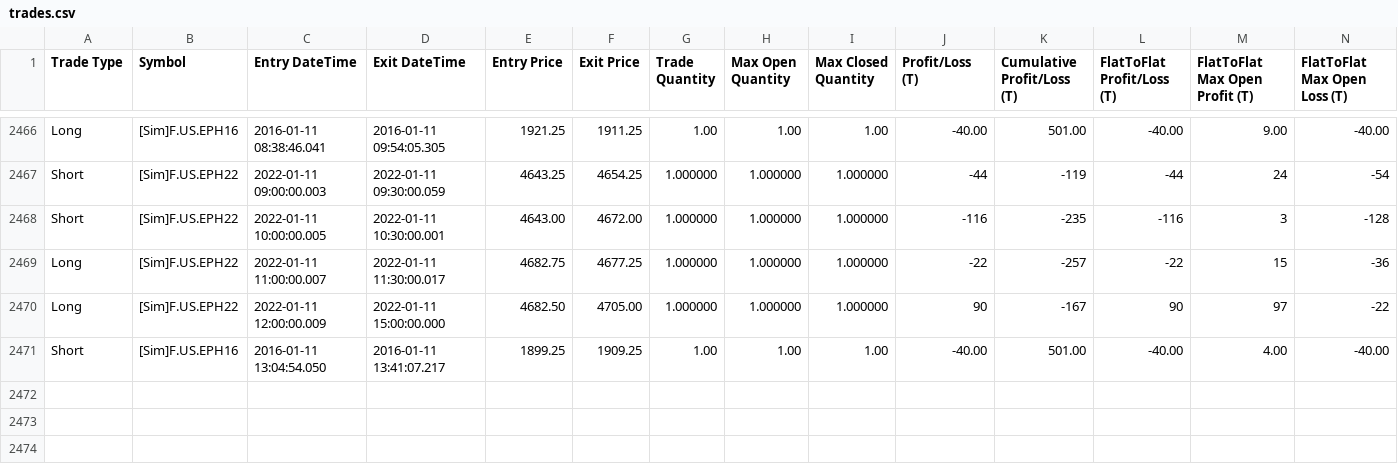
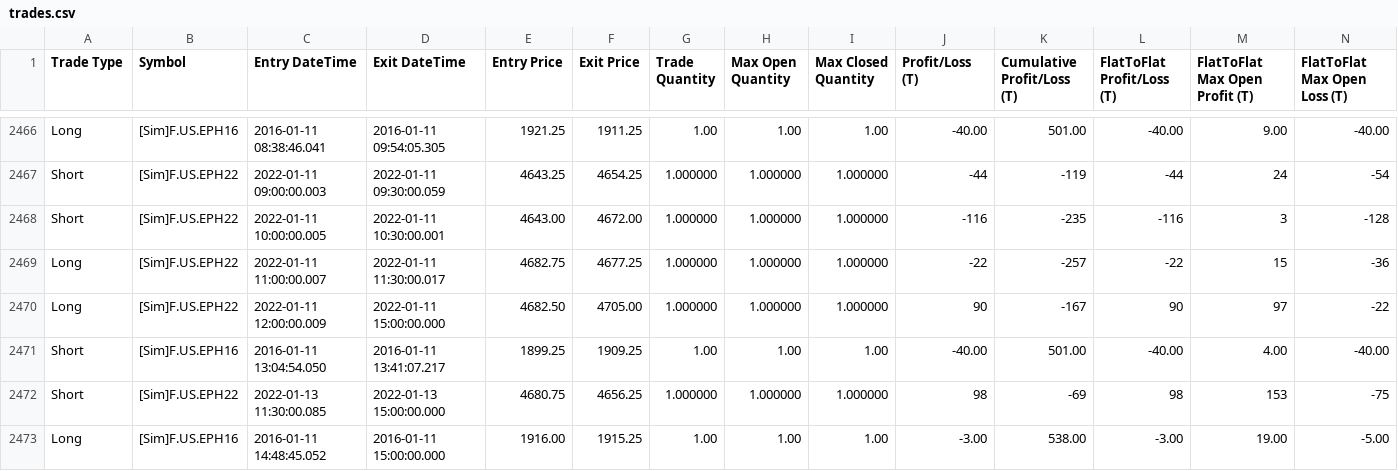
Before and after one commit to KL871987/Auto-Trading-WellenTektonik, a CSV file: data/trades.csv, drawn as a sheet; only a part is shown, gaps mark what is left out; rows hold the shown columns only; the diff names each change by its address in the sheet, - before the commit and + after, or states it on an @@ line.

Commit message:
auto: update WT trades mirror 2026-09-25 15:19:16

```diff
--- a/data/trades.csv
+++ b/data/trades.csv
+row 2472: Short | [Sim]F.US.EPH22 | 2022-01-13 11:30:00.085 | 2022-01-13 15:00:00.000 | 4680.75 | 4656.25 | 1.000000 | 1.000000 | 1.000000 | 98 | -69 | 98 | 153 | -75
+row 2473: Long | [Sim]F.US.EPH16 | 2016-01-11 14:48:45.052 | 2016-01-11 15:00:00.000 | 1916.00 | 1915.25 | 1.00 | 1.00 | 1.00 | -3.00 | 538.00 | -3.00 | 19.00 | -5.00
```
